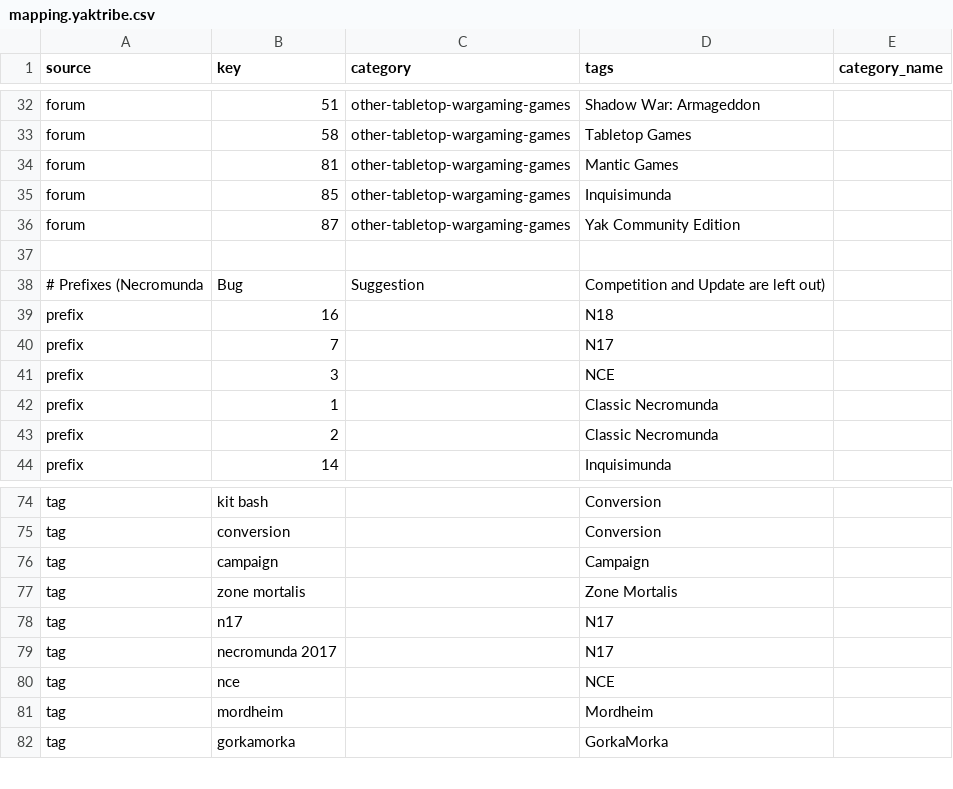
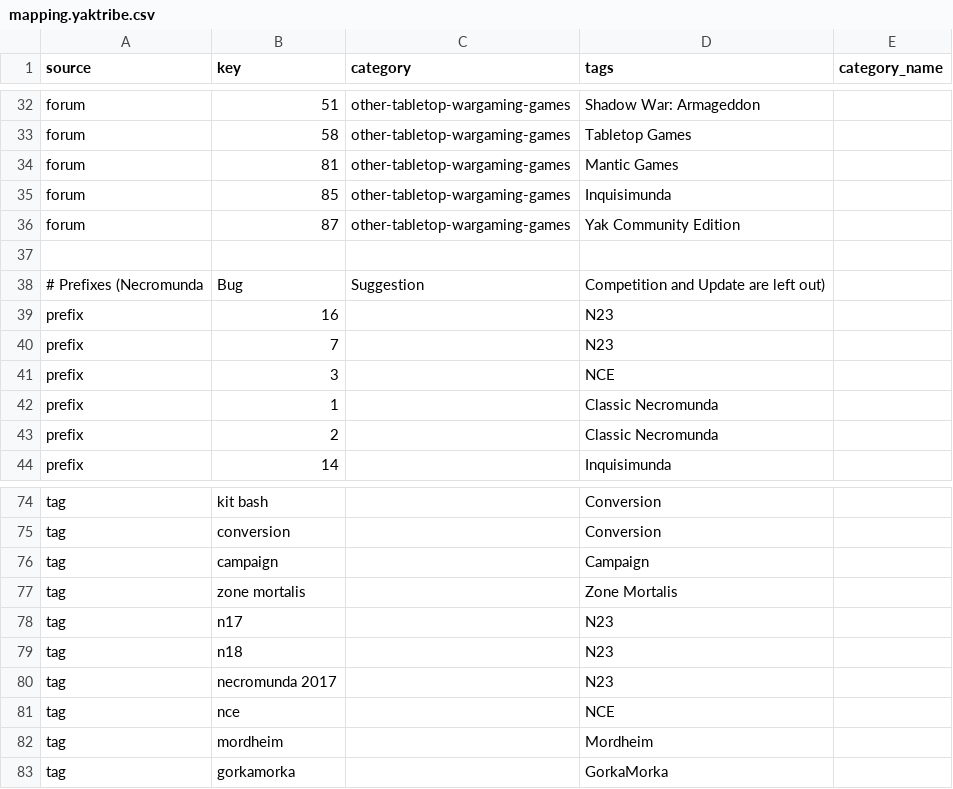
Before and after one commit to joeseos/yaktribe-import, a CSV file: mapping.yaktribe.csv, drawn as a sheet; only a part is shown, gaps mark what is left out.

Commit message:
Map N17 and N18 prefixes and tags to N23

```diff
--- a/mapping.yaktribe.csv
+++ b/mapping.yaktribe.csv
@@ -38,4 +38,4 @@ forum,87,other-tabletop-wargaming-games,Yak Community Edition
 # Prefixes (Necromunda, Bug, Suggestion, Competition and Update are left out)
-prefix,16,,N18
-prefix,7,,N17
+prefix,16,,N23
+prefix,7,,N23
 prefix,3,,NCE
@@ -77,4 +77,5 @@ tag,campaign,,Campaign
 tag,zone mortalis,,Zone Mortalis
-tag,n17,,N17
-tag,necromunda 2017,,N17
+tag,n17,,N23
+tag,n18,,N23
+tag,necromunda 2017,,N23
 tag,nce,,NCE
```
